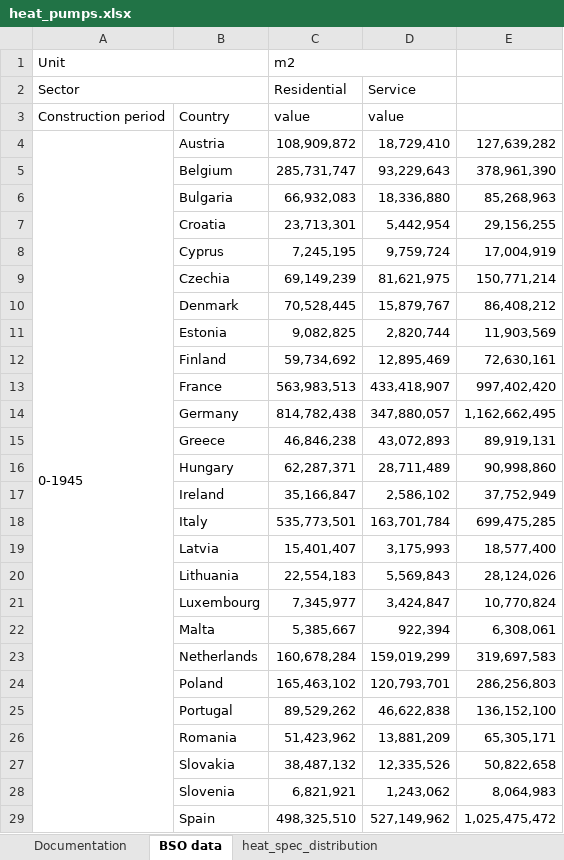
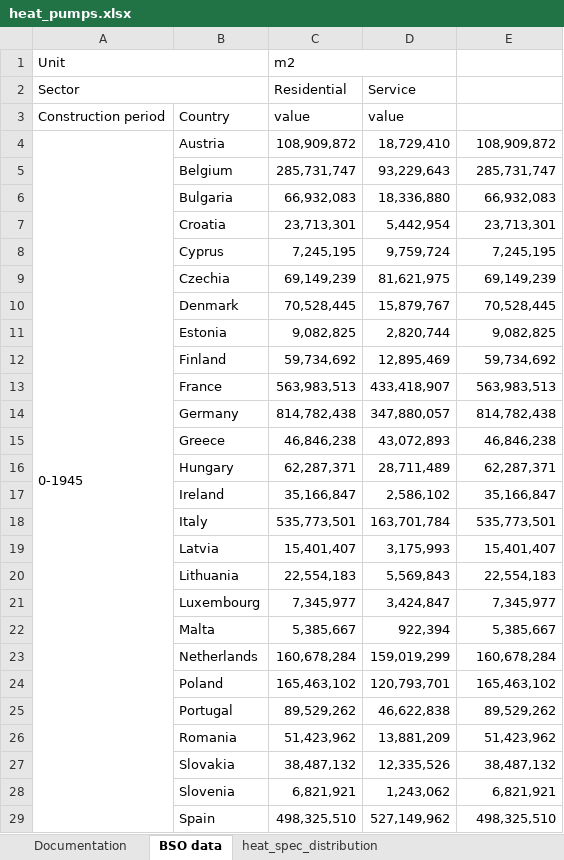
Before and after one commit to morteezzaa/demand_forecast_MA, an Excel workbook: Heat Pump/heat_pumps.xlsx, sheet BSO data, drawn as a sheet; only a part is shown; values as stored, in another font and other column widths than the file's, no borders; the diff covers the shown part only; the diff names each change by its address in the sheet, - before the commit and + after, or states it on an @@ line.

Commit message:
Update PanelOLS Model HP & Building_Rest using floor data yearly

```diff
--- a/Heat Pump/heat_pumps.xlsx (sheet BSO data)
+++ b/Heat Pump/heat_pumps.xlsx (sheet BSO data)
-E4: 127,639,282
+E4: 108,909,872
-E5: 378,961,390
+E5: 285,731,747
-E6: 85,268,963
+E6: 66,932,083
-E7: 29,156,255
+E7: 23,713,301
-E8: 17,004,919
+E8: 7,245,195
-E9: 150,771,214
+E9: 69,149,239
-E10: 86,408,212
+E10: 70,528,445
-E11: 11,903,569
+E11: 9,082,825
-E12: 72,630,161
+E12: 59,734,692
-E13: 997,402,420
+E13: 563,983,513
-E14: 1,162,662,495
+E14: 814,782,438
-E15: 89,919,131
+E15: 46,846,238
-E16: 90,998,860
+E16: 62,287,371
-E17: 37,752,949
+E17: 35,166,847
-E18: 699,475,285
+E18: 535,773,501
-E19: 18,577,400
+E19: 15,401,407
-E20: 28,124,026
+E20: 22,554,183
-E21: 10,770,824
+E21: 7,345,977
-E22: 6,308,061
+E22: 5,385,667
-E23: 319,697,583
+E23: 160,678,284
-E24: 286,256,803
+E24: 165,463,102
-E25: 136,152,100
+E25: 89,529,262
-E26: 65,305,171
+E26: 51,423,962
-E27: 50,822,658
+E27: 38,487,132
-E28: 8,064,983
+E28: 6,821,921
-E29: 1,025,475,472
+E29: 498,325,510
```
Also changed, not shown: 163 edited cells elsewhere in this sheet, sheet heat_spec_distribution, sheet elect_demand_heating_TWh, sheet heat_demand_by_country_TWh, 5 other files.
